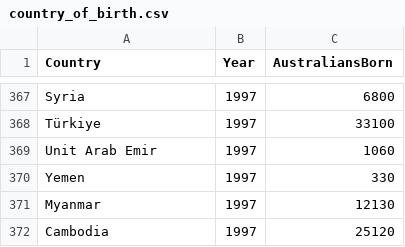
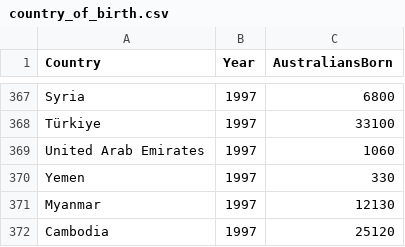
Before and after one commit to twuu0064/vis_2, a CSV file: data/country_of_birth.csv, drawn as a sheet; only a part is shown, gaps mark what is left out.

Commit message:
edits 3

```diff
--- a/data/country_of_birth.csv
+++ b/data/country_of_birth.csv
@@ -368,3 +368,3 @@
 "Türkiye","1997",33100
-"Unit Arab Emir","1997",1060
+"United Arab Emirates","1997",1060
 "Yemen","1997",330
```
